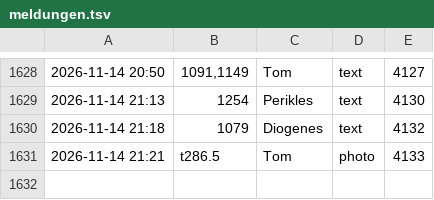
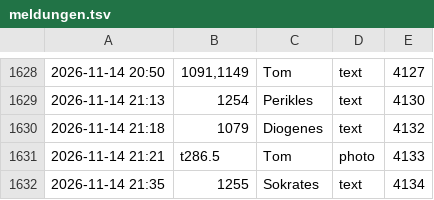
Before and after one commit to tramour-cmyk/androidapp_rpg_bornim, a TSV file: meldungen.tsv, drawn as a sheet; only a part is shown, gaps mark what is left out; the diff names each change by its address in the sheet, - before the commit and + after, or states it on an @@ line.

Commit message:
Meldung 1255 (Sokrates)

```diff
--- a/meldungen.tsv
+++ b/meldungen.tsv
+row 1632: 2026-11-14 21:35 | 1255 | Sokrates | text | 4134
```
